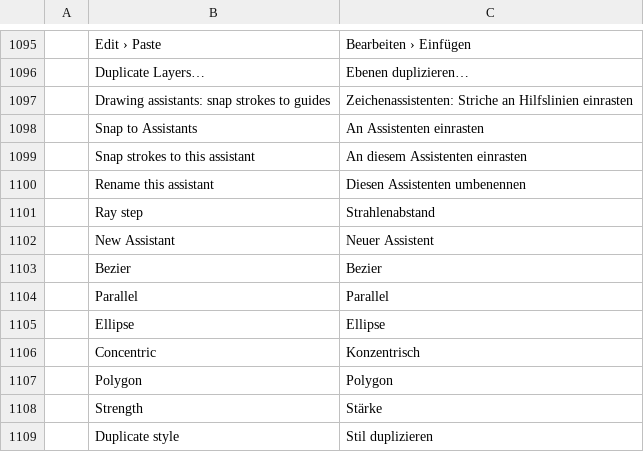
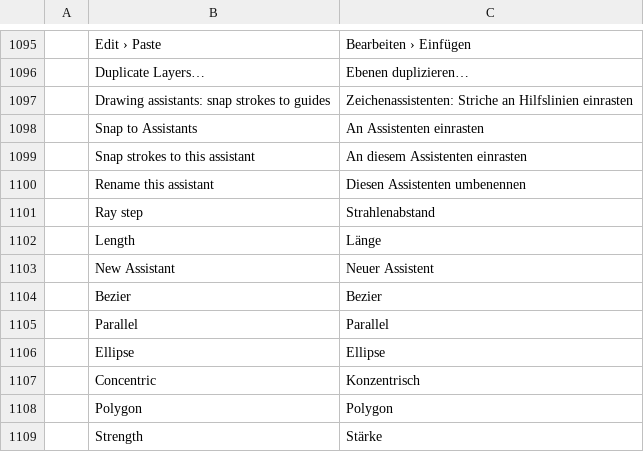
Before and after one commit to apicalshark/photocraft, a TSV file: crates/ui-egui/src/i18n/de.tsv, drawn as a sheet; only a part is shown, gaps mark what is left out; the shorter side is filled out with more unchanged rows.

```diff
--- a/crates/ui-egui/src/i18n/de.tsv
+++ b/crates/ui-egui/src/i18n/de.tsv
@@ -1101,2 +1101,3 @@
 	Ray step	Strahlenabstand
+	Length	Länge
 	New Assistant	Neuer Assistent
```
Also changed, not shown: crates/ui-egui/src/i18n/es.tsv, crates/ui-egui/src/i18n/fr.tsv, 6 other files.
